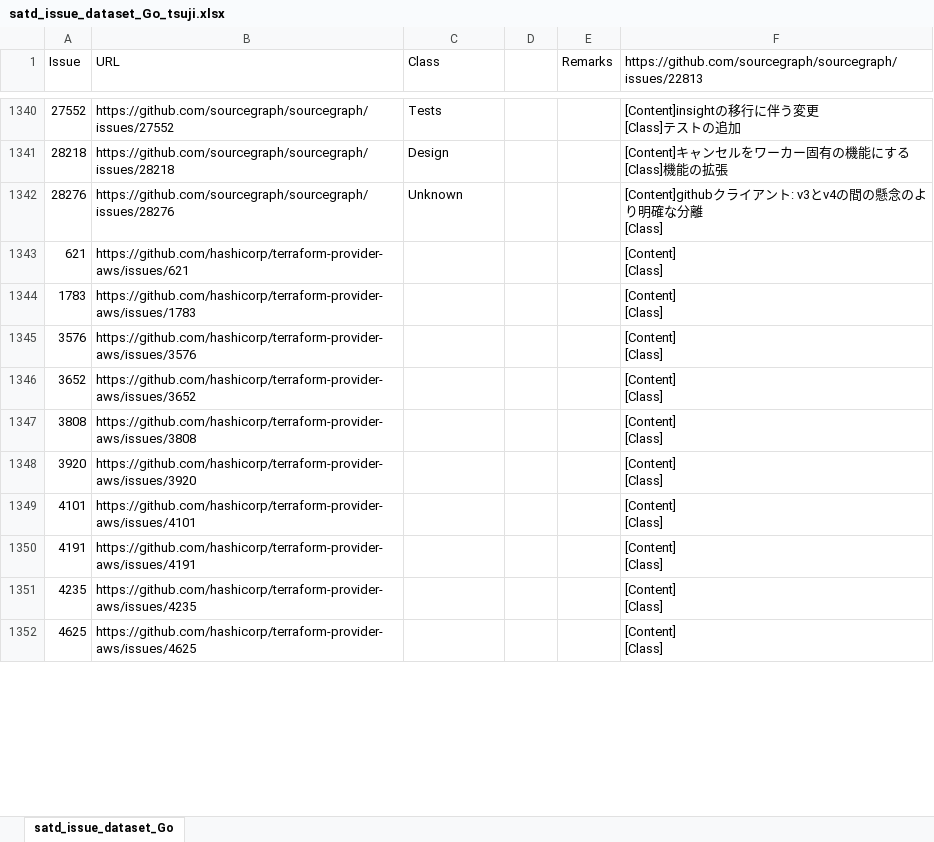
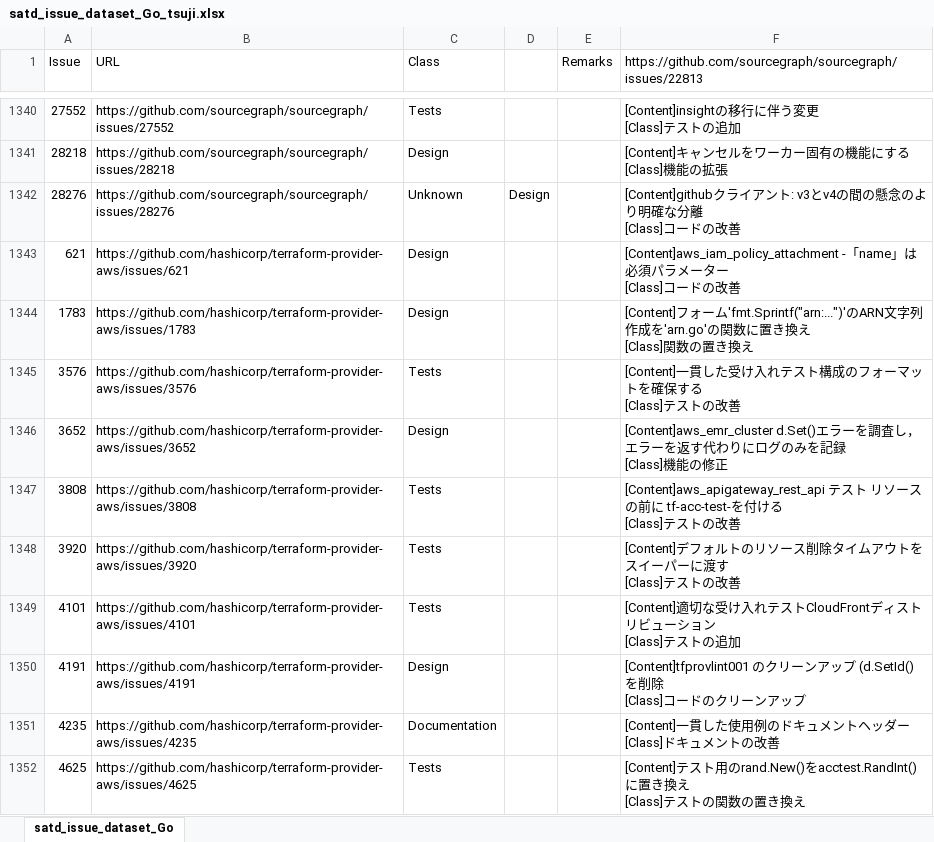
Before and after one commit to 3cywfym/td_dataset, an Excel workbook: satd_issue_dataset_Go_tsuji.xlsx, sheet satd_issue_dataset_Go, drawn as a sheet; only a part is shown, gaps mark what is left out; values as stored, in another font and other column widths than the file's, no borders; ↵ is a line break in a cell; the diff covers the shown part only; the diff names each change by its address in the sheet, - before the commit and + after, or states it on an @@ line.

Commit message:
Go 〜1380まで目視

```diff
--- a/satd_issue_dataset_Go_tsuji.xlsx (sheet satd_issue_dataset_Go)
+++ b/satd_issue_dataset_Go_tsuji.xlsx (sheet satd_issue_dataset_Go)
-D1342: (empty)
+D1342: Design
-F1342: …分離 ↵ [Class]
+F1342: …分離 ↵ [Class]コードの改善
-C1343:C1344 (Class): (empty)
+C1343:C1344 (Class): Design
-F1343: [Content] ↵ [Class]
+F1343: [Content]aws_iam_policy_attachment -「name」は必須パラメーター ↵ [Class]コードの改善
-F1344: [Content] ↵ [Class]
+F1344: [Content]フォーム'fmt.Sprintf("arn:...")'のARN文字列作成を'arn.go'の関数に置き換え ↵ [Class]関数の置き換え
-C1345 (Class): (empty)
+C1345 (Class): Tests
-F1345: [Content] ↵ [Class]
+F1345: [Content]一貫した受け入れテスト構成のフォーマットを確保する ↵ [Class]テストの改善
-C1346 (Class): (empty)
+C1346 (Class): Design
-F1346: [Content] ↵ [Class]
+F1346: [Content]aws_emr_cluster d.Set()エラーを調査し，エラーを返す代わりにログのみを記録 ↵ [Class]機能の修正
-C1347:C1349 (Class): (empty)
+C1347:C1349 (Class): Tests
-F1347: [Content] ↵ [Class]
+F1347: [Content]aws_apigateway_rest_api テスト リソースの前に tf-acc-test-を付ける ↵ [Class]テストの改善
-F1348: [Content] ↵ [Class]
+F1348: [Content]デフォルトのリソース削除タイムアウトをスイーパーに渡す ↵ [Class]テストの改善
-F1349: [Content] ↵ [Class]
+F1349: [Content]適切な受け入れテストCloudFrontディストリビューション ↵ [Class]テストの追加
-C1350 (Class): (empty)
+C1350 (Class): Design
-F1350: [Content] ↵ [Class]
+F1350: [Content]tfprovlint001 のクリーンアップ (d.SetId() を削除 ↵ [Class]コードのクリーンアップ
-C1351 (Class): (empty)
+C1351 (Class): Documentation
-F1351: [Content] ↵ [Class]
+F1351: [Content]一貫した使用例のドキュメントヘッダー ↵ [Class]ドキュメントの改善
-C1352 (Class): (empty)
+C1352 (Class): Tests
-F1352: [Content] ↵ [Class]
+F1352: [Content]テスト用のrand.New()をacctest.RandInt()に置き換え ↵ [Class]テストの関数の置き換え
```
Also changed, not shown: 58 edited cells elsewhere in this sheet.
